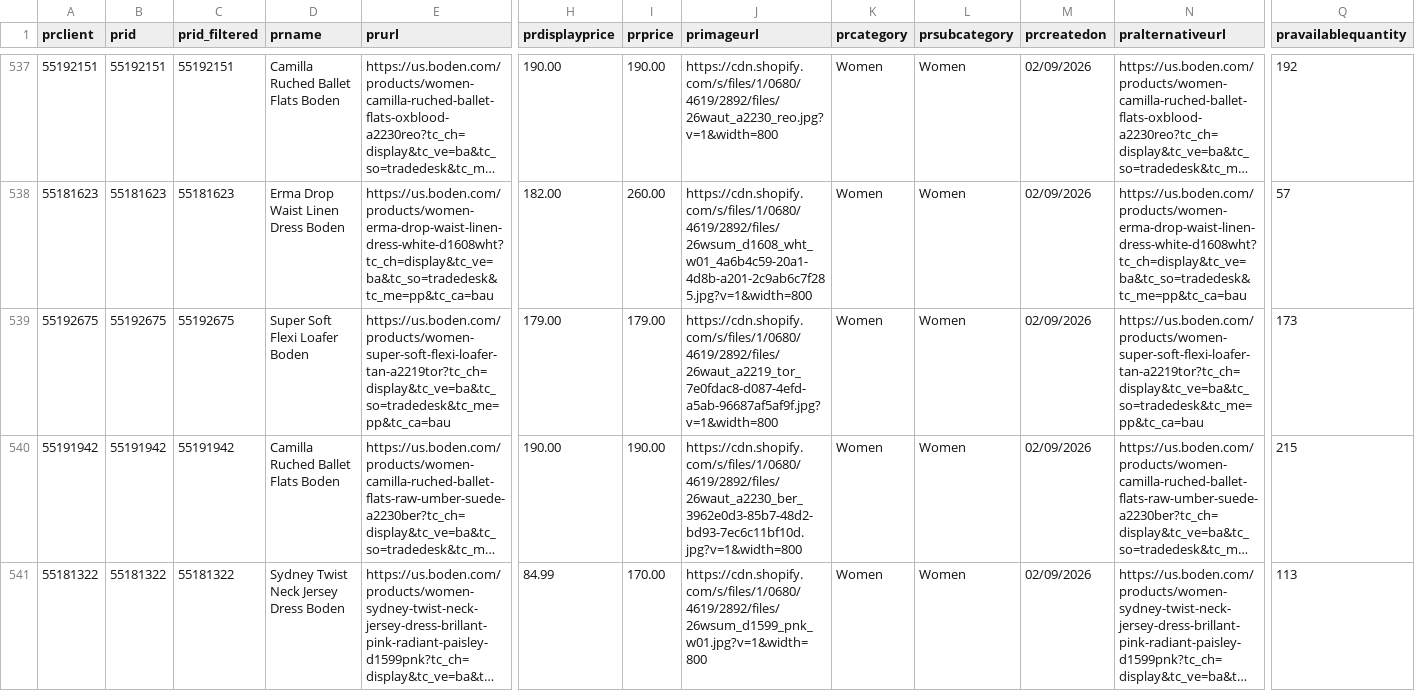
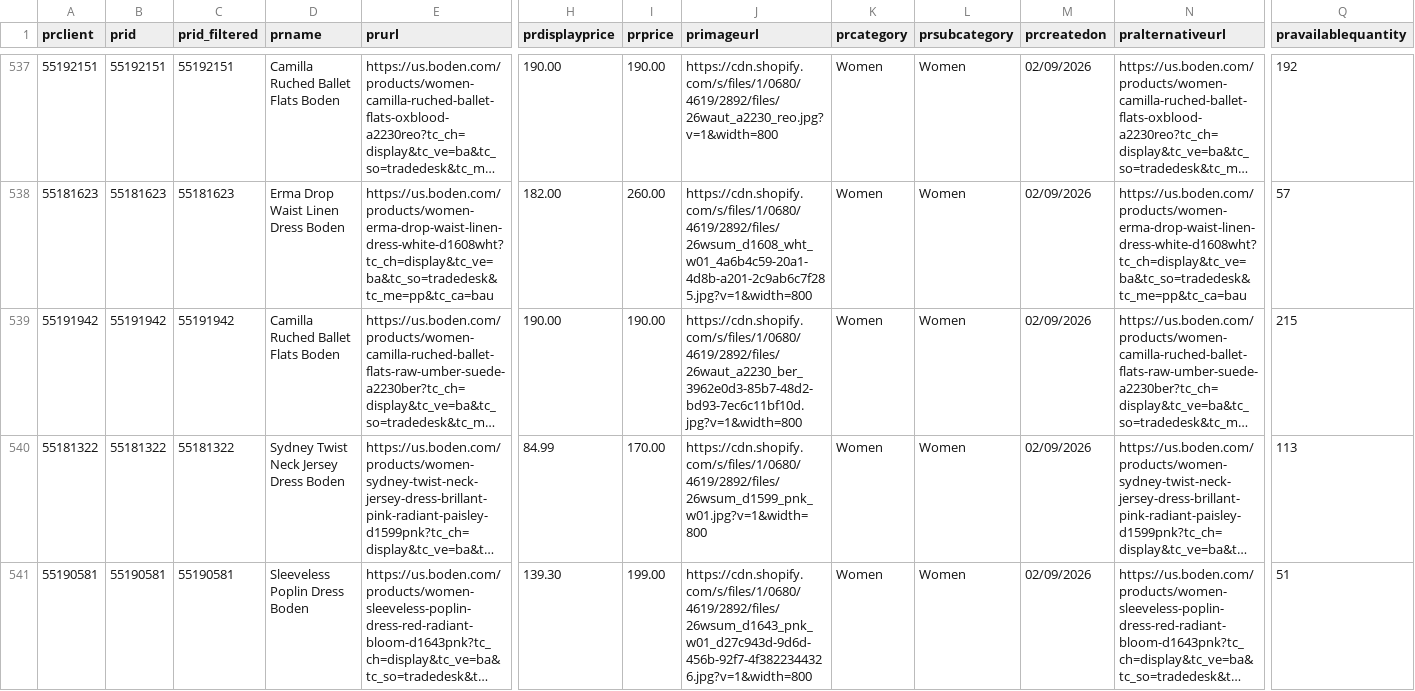
Before and after one commit to IssyKellyBA/byatlas-feed-hosting, a CSV file: output/boden-us-ww.csv, drawn as a sheet; only a part is shown, gaps mark what is left out; the shorter side is filled out with more unchanged rows; long unchanged cells end in …; rows hold the shown columns only; the diff covers the shown part only; the diff names each change by its address in the sheet, - before the commit and + after, or states it on an @@ line.

Commit message:
Update boden-us-ww.csv

```diff
--- a/output/boden-us-ww.csv
+++ b/output/boden-us-ww.csv
-row 539: 55192675 | 55192675 | 55192675 | Super Soft Flexi Loafer Boden | https://us.boden.com/products/women-super-soft-flexi-loafer-tan-a2219tor?tc_ch=display&tc_ve=ba&tc_so=tradedesk&tc_me=pp&tc_ca=bau | 179.00 | 179.00 | https://cdn.shopify.com/s/files/1/0680/4619/2892/files/26waut_a2219_tor_7e0fdac8-d087-4efd-a5ab-96687af5af9f.jpg?v=1&width=800 | Women | Women | 02/09/2026 | https://us.boden.com/products/women-super-soft-flexi-loafer-tan-a2219tor?tc_ch=display&tc_ve=ba&tc_so=tradedesk&tc_me=pp&tc_ca=bau | 173
```
Also changed, not shown: 1 removed row elsewhere in this file.
